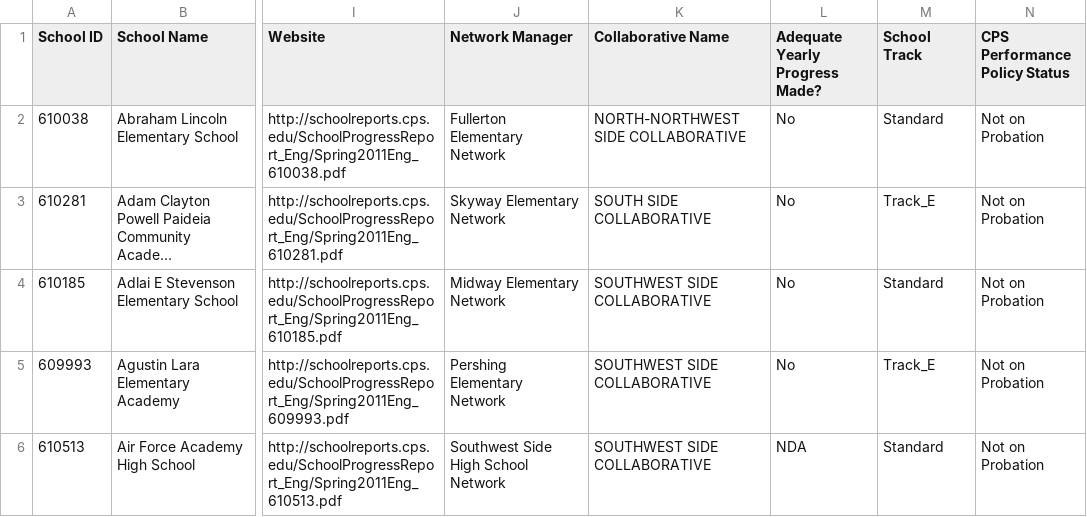
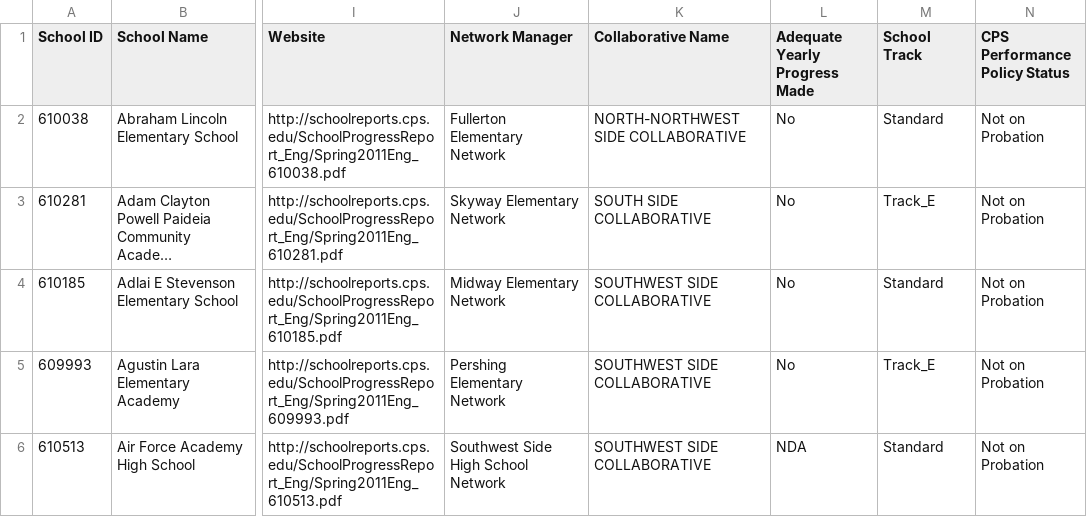
Before and after one commit to ngxtai93/dashboard, a CSV file: datasets/Ch_PS_11-12.csv, drawn as a sheet; only a part is shown, gaps mark what is left out; long unchanged cells end in …; the diff names each change by its address in the sheet, - before the commit and + after, or states it on an @@ line.

```diff
--- a/datasets/Ch_PS_11-12.csv
+++ b/datasets/Ch_PS_11-12.csv
-L1: Adequate Yearly Progress Made?
+L1: Adequate Yearly Progress Made
```
Also changed, not shown: 1 other file.
